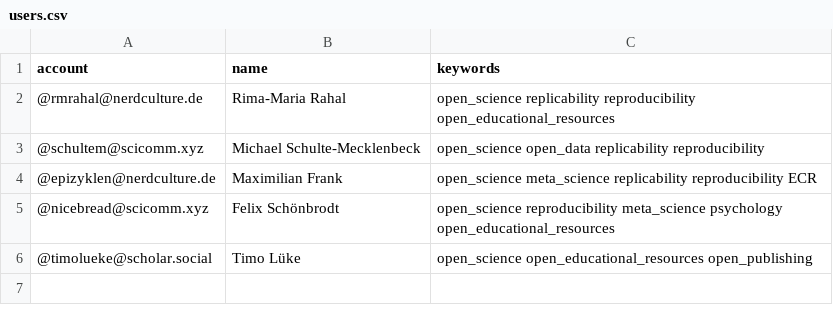
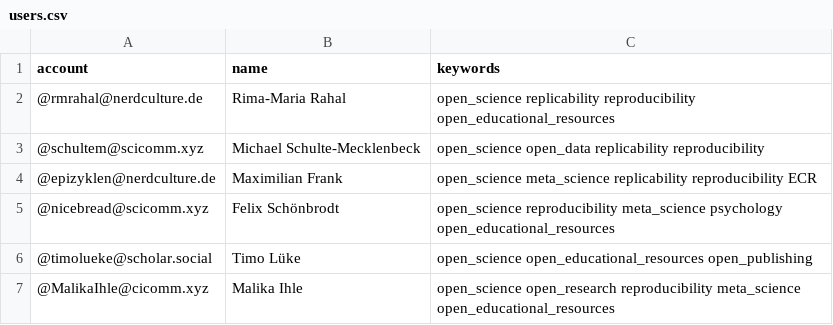
Before and after one commit to smach/Mastodon-OpenScience, a CSV file: resources/users.csv, drawn as a sheet; the diff names each change by its address in the sheet, - before the commit and + after, or states it on an @@ line.

Commit message:
added myself

```diff
--- a/resources/users.csv
+++ b/resources/users.csv
+row 7: @MalikaIhle@cicomm.xyz | Malika Ihle | open_science open_research reproducibility meta_science open_educational_resources
```
